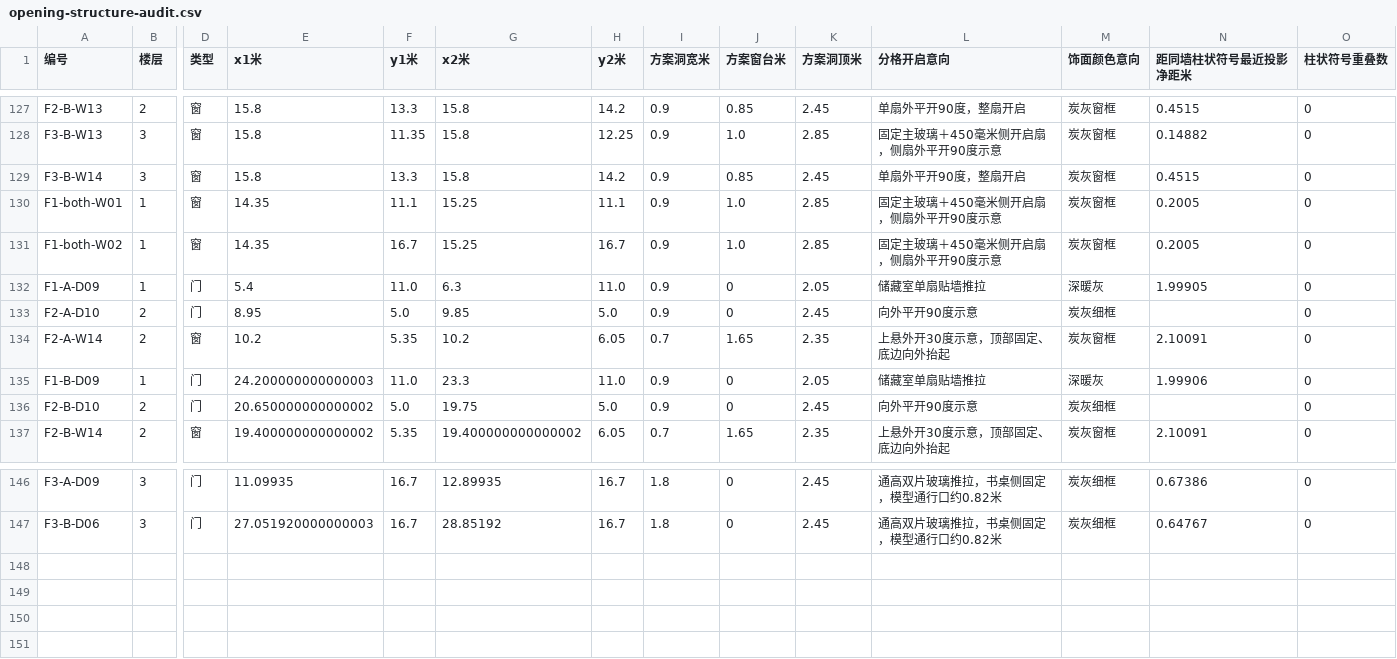
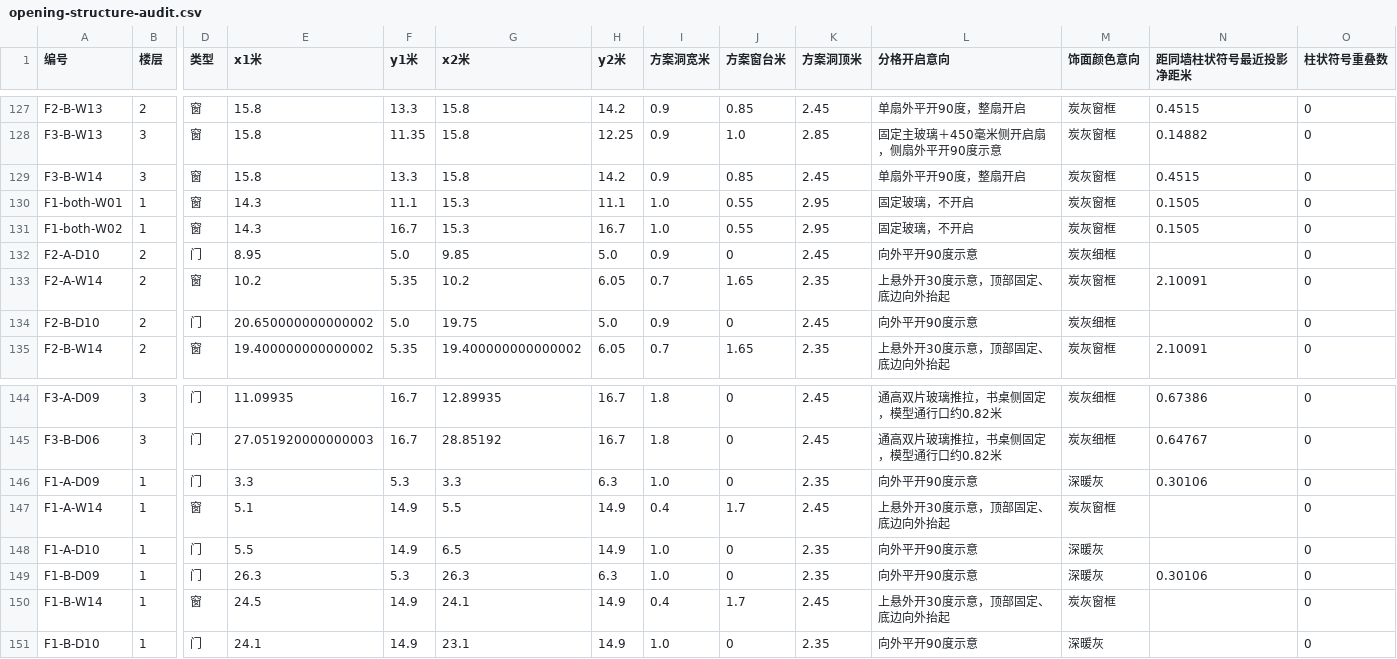
Before and after one commit to sibozhou/sibo_website, a CSV file: public/temp/v4/downloads/opening-structure-audit.csv, drawn as a sheet; only a part is shown, gaps mark what is left out; removed rows and columns are numbered as before the commit, all else as after; rows hold the shown columns only; the diff names each change by its address in the sheet, - before the commit and + after, or states it on an @@ line.

```diff
--- a/public/temp/v4/downloads/opening-structure-audit.csv
+++ b/public/temp/v4/downloads/opening-structure-audit.csv
-E130:E131 (x1米): 14.35
+E130:E131 (x1米): 14.3
-G130:G131 (x2米): 15.25
+G130:G131 (x2米): 15.3
-I130:I131 (方案洞宽米): 0.9
+I130:I131 (方案洞宽米): 1.0
-J130:J131 (方案窗台米): 1.0
+J130:J131 (方案窗台米): 0.55
-K130:K131 (方案洞顶米): 2.85
+K130:K131 (方案洞顶米): 2.95
-L130:L131 (分格开启意向): 固定主玻璃＋450毫米侧开启扇，侧扇外平开90度示意
+L130:L131 (分格开启意向): 固定玻璃，不开启
-N130:N131 (距同墙柱状符号最近投影净距米): 0.2005
+N130:N131 (距同墙柱状符号最近投影净距米): 0.1505
-row 132: F1-A-D09 | 1 | 门 | 5.4 | 11.0 | 6.3 | 11.0 | 0.9 | 0 | 2.05 | 储藏室单扇贴墙推拉 | 深暖灰 | 1.99905 | 0
-row 135: F1-B-D09 | 1 | 门 | 24.200000000000003 | 11.0 | 23.3 | 11.0 | 0.9 | 0 | 2.05 | 储藏室单扇贴墙推拉 | 深暖灰 | 1.99906 | 0
+row 146: F1-A-D09 | 1 | 门 | 3.3 | 5.3 | 3.3 | 6.3 | 1.0 | 0 | 2.35 | 向外平开90度示意 | 深暖灰 | 0.30106 | 0
+row 147: F1-A-W14 | 1 | 窗 | 5.1 | 14.9 | 5.5 | 14.9 | 0.4 | 1.7 | 2.45 | 上悬外开30度示意，顶部固定、底边向外抬起 | 炭灰窗框 |  | 0
+row 148: F1-A-D10 | 1 | 门 | 5.5 | 14.9 | 6.5 | 14.9 | 1.0 | 0 | 2.35 | 向外平开90度示意 | 深暖灰 |  | 0
+row 149: F1-B-D09 | 1 | 门 | 26.3 | 5.3 | 26.3 | 6.3 | 1.0 | 0 | 2.35 | 向外平开90度示意 | 深暖灰 | 0.30106 | 0
+row 150: F1-B-W14 | 1 | 窗 | 24.5 | 14.9 | 24.1 | 14.9 | 0.4 | 1.7 | 2.45 | 上悬外开30度示意，顶部固定、底边向外抬起 | 炭灰窗框 |  | 0
+row 151: F1-B-D10 | 1 | 门 | 24.1 | 14.9 | 23.1 | 14.9 | 1.0 | 0 | 2.35 | 向外平开90度示意 | 深暖灰 |  | 0
```
Also changed, not shown: 11 other files.
